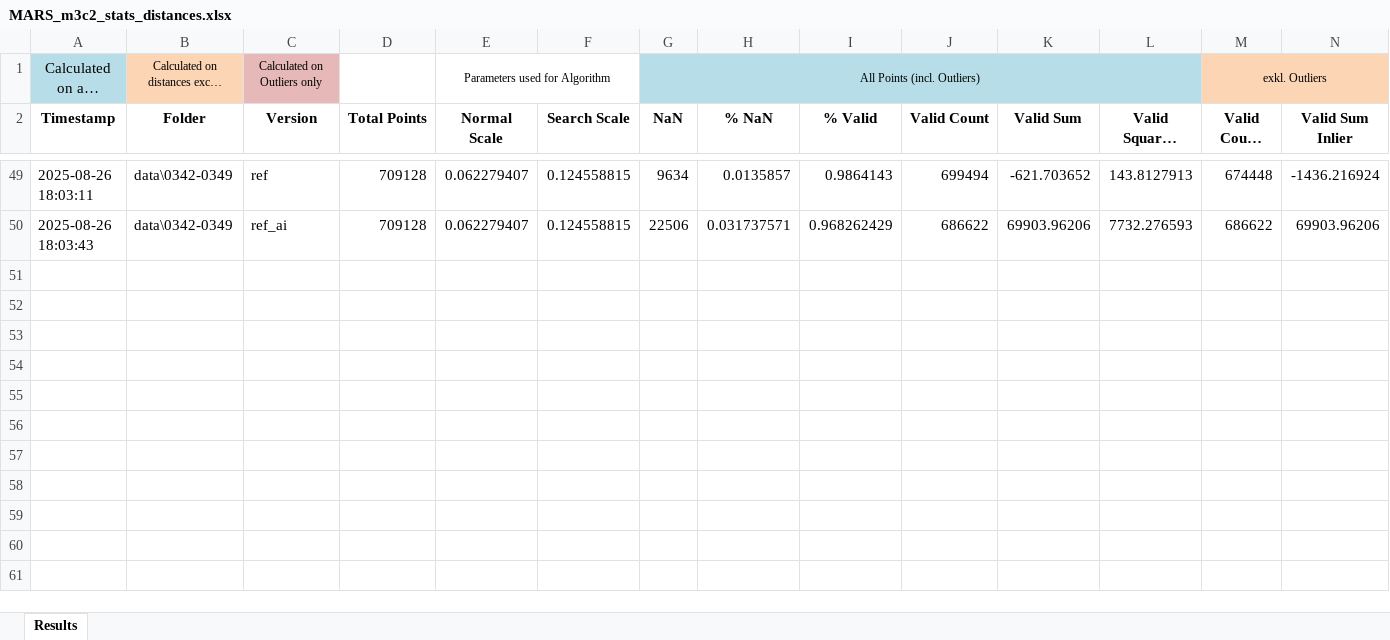
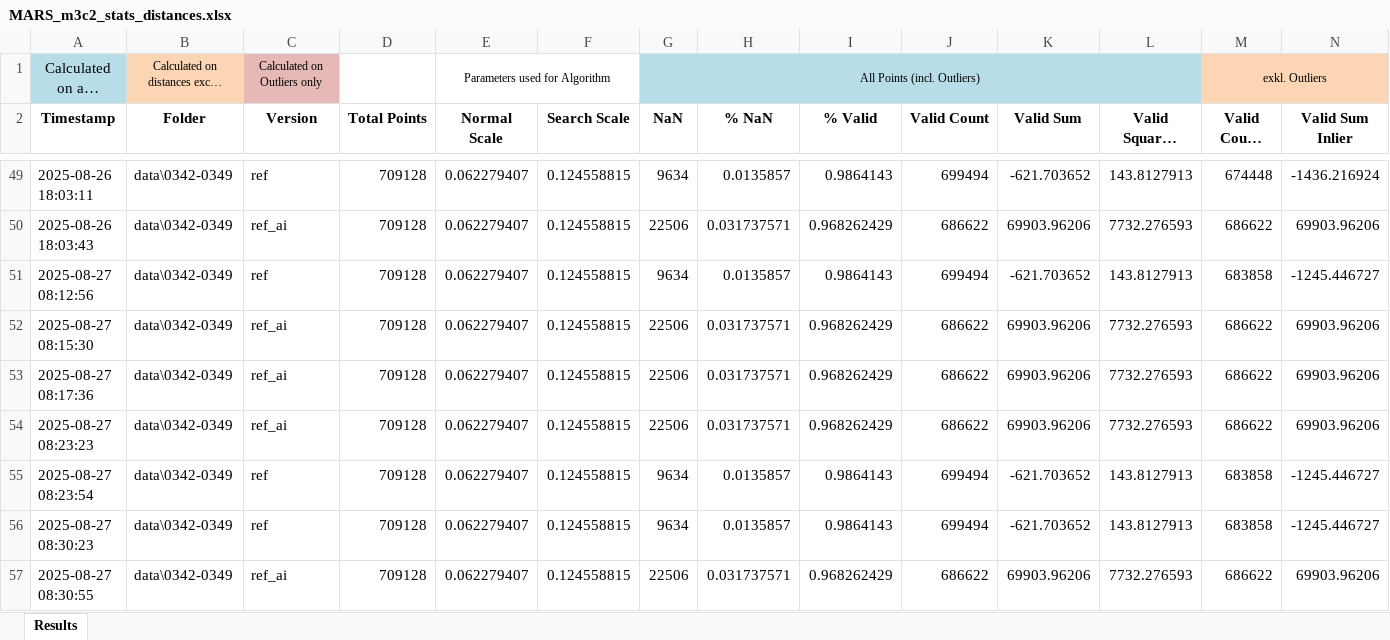
Before and after one commit to sigi-campus02/M3C2, an Excel workbook: outputs/MARS_output/MARS_m3c2_stats_distances.xlsx, sheet Results, drawn as a sheet; only a part is shown, gaps mark what is left out; long unchanged cells end in …; values as stored, in another font and other column widths than the file's, no borders; rows hold the shown columns only; the diff covers the shown part only; the diff names each change by its address in the sheet, - before the commit and + after, or states it on an @@ line.

```diff
--- a/outputs/MARS_output/MARS_m3c2_stats_distances.xlsx (sheet Results)
+++ b/outputs/MARS_output/MARS_m3c2_stats_distances.xlsx (sheet Results)
+row 51: 2025-08-27 08:12:56 | data\0342-0349 | ref | 709128 | 0.062279407 | 0.124558815 | 9634 | 0.0135857 | 0.9864143 | 699494 | -621.703652 | 143.8127913 | 683858 | -1245.446727
+row 52: 2025-08-27 08:15:30 | data\0342-0349 | ref_ai | 709128 | 0.062279407 | 0.124558815 | 22506 | 0.031737571 | 0.968262429 | 686622 | 69903.96206 | 7732.276593 | 686622 | 69903.96206
+row 53: 2025-08-27 08:17:36 | data\0342-0349 | ref_ai | 709128 | 0.062279407 | 0.124558815 | 22506 | 0.031737571 | 0.968262429 | 686622 | 69903.96206 | 7732.276593 | 686622 | 69903.96206
+row 54: 2025-08-27 08:23:23 | data\0342-0349 | ref_ai | 709128 | 0.062279407 | 0.124558815 | 22506 | 0.031737571 | 0.968262429 | 686622 | 69903.96206 | 7732.276593 | 686622 | 69903.96206
+row 55: 2025-08-27 08:23:54 | data\0342-0349 | ref | 709128 | 0.062279407 | 0.124558815 | 9634 | 0.0135857 | 0.9864143 | 699494 | -621.703652 | 143.8127913 | 683858 | -1245.446727
+row 56: 2025-08-27 08:30:23 | data\0342-0349 | ref | 709128 | 0.062279407 | 0.124558815 | 9634 | 0.0135857 | 0.9864143 | 699494 | -621.703652 | 143.8127913 | 683858 | -1245.446727
+row 57: 2025-08-27 08:30:55 | data\0342-0349 | ref_ai | 709128 | 0.062279407 | 0.124558815 | 22506 | 0.031737571 | 0.968262429 | 686622 | 69903.96206 | 7732.276593 | 686622 | 69903.96206
```
Also changed, not shown: 12 added rows and 12 removed rows elsewhere in this sheet, hidden cells, 6 other files.
